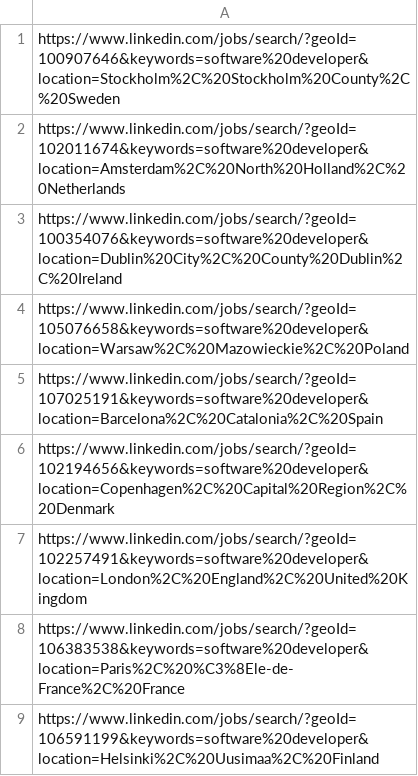
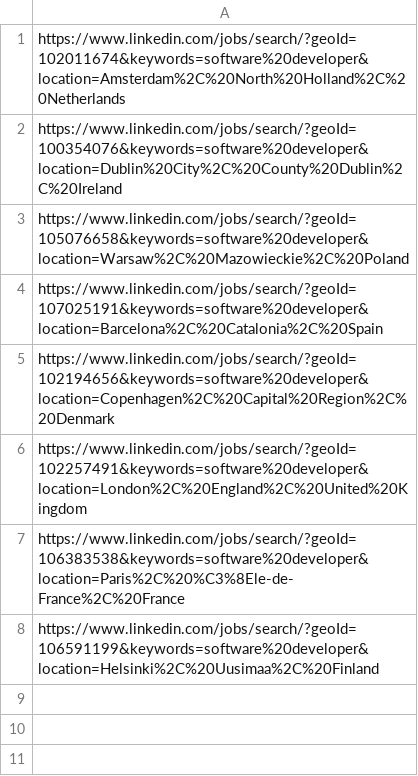
Before and after one commit to SigmaMonstR/jeffchen.org, a CSV file: temp_top.csv, drawn as a sheet.

Commit message:
Update temp_top.csv

```diff
--- a/temp_top.csv
+++ b/temp_top.csv
@@ -1,2 +1 @@
-https://www.linkedin.com/jobs/search/?geoId=100907646&keywords=software%20developer&location=Stockholm%2C%20Stockholm%20County%2C%20Sweden
 https://www.linkedin.com/jobs/search/?geoId=102011674&keywords=software%20developer&location=Amsterdam%2C%20North%20Holland%2C%20Netherlands
```
